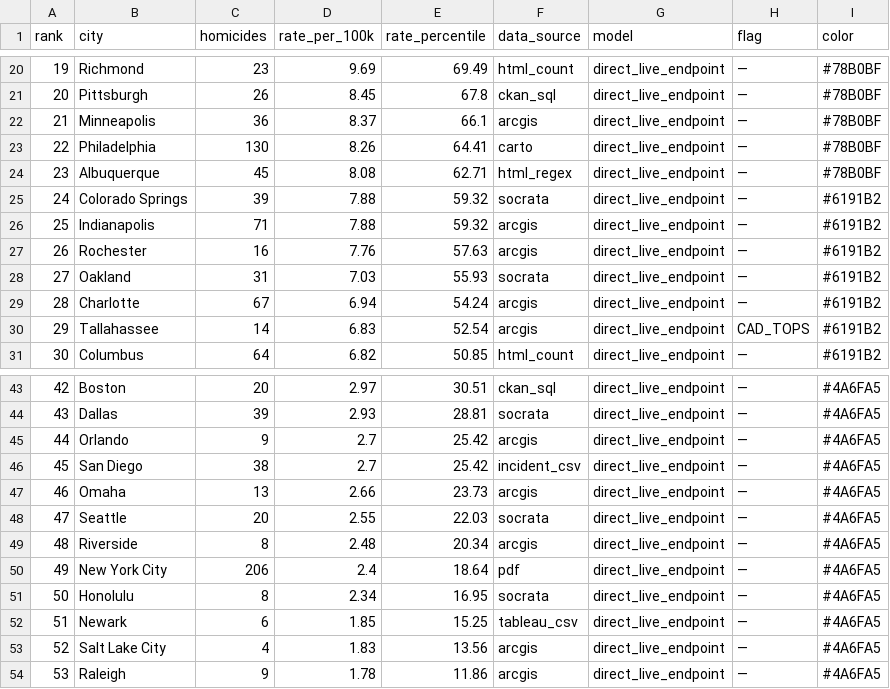
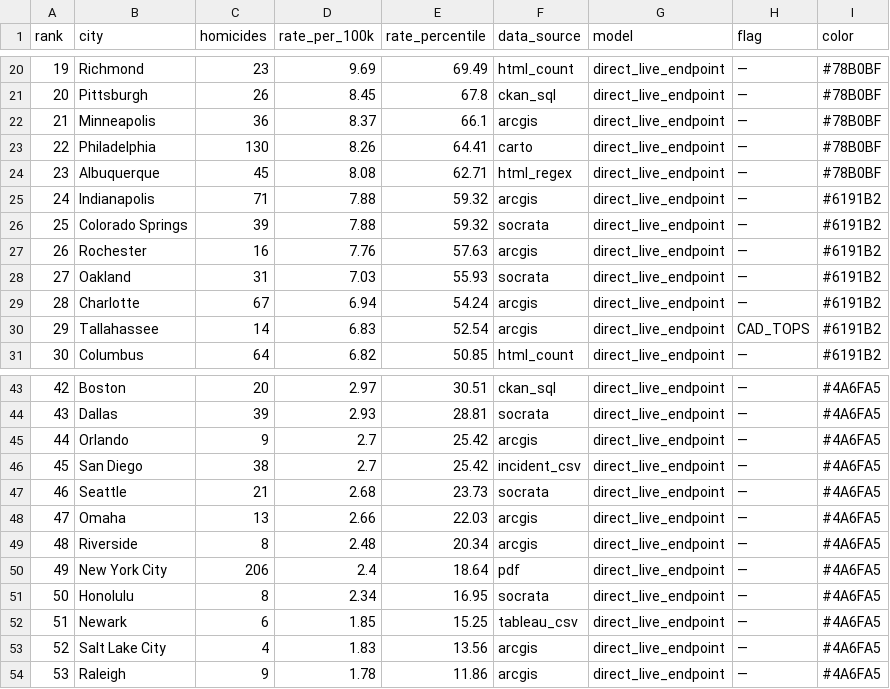
Before and after one commit to ro00archworkall/homicide_tracker, a CSV file: src/data/city_data.csv, drawn as a sheet; only a part is shown, gaps mark what is left out.

```diff
--- a/src/data/city_data.csv
+++ b/src/data/city_data.csv
@@ -24,4 +24,4 @@ rank,city,homicides,rate_per_100k,rate_percentile,data_source,model,flag,color
 23,Albuquerque,45,8.08,62.71,html_regex,direct_live_endpoint,—,#78B0BF
-24,Colorado Springs,39,7.88,59.32,socrata,direct_live_endpoint,—,#6191B2
-25,Indianapolis,71,7.88,59.32,arcgis,direct_live_endpoint,—,#6191B2
+24,Indianapolis,71,7.88,59.32,arcgis,direct_live_endpoint,—,#6191B2
+25,Colorado Springs,39,7.88,59.32,socrata,direct_live_endpoint,—,#6191B2
 26,Rochester,16,7.76,57.63,arcgis,direct_live_endpoint,—,#6191B2
@@ -46,4 +46,4 @@ rank,city,homicides,rate_per_100k,rate_percentile,data_source,model,flag,color
 45,San Diego,38,2.7,25.42,incident_csv,direct_live_endpoint,—,#4A6FA5
-46,Omaha,13,2.66,23.73,arcgis,direct_live_endpoint,—,#4A6FA5
-47,Seattle,20,2.55,22.03,socrata,direct_live_endpoint,—,#4A6FA5
+46,Seattle,21,2.68,23.73,socrata,direct_live_endpoint,—,#4A6FA5
+47,Omaha,13,2.66,22.03,arcgis,direct_live_endpoint,—,#4A6FA5
 48,Riverside,8,2.48,20.34,arcgis,direct_live_endpoint,—,#4A6FA5
```
Also changed, not shown: 1 other file.
